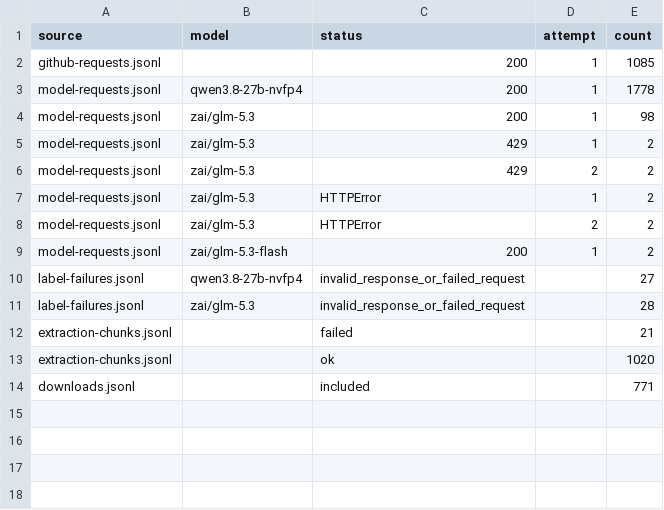
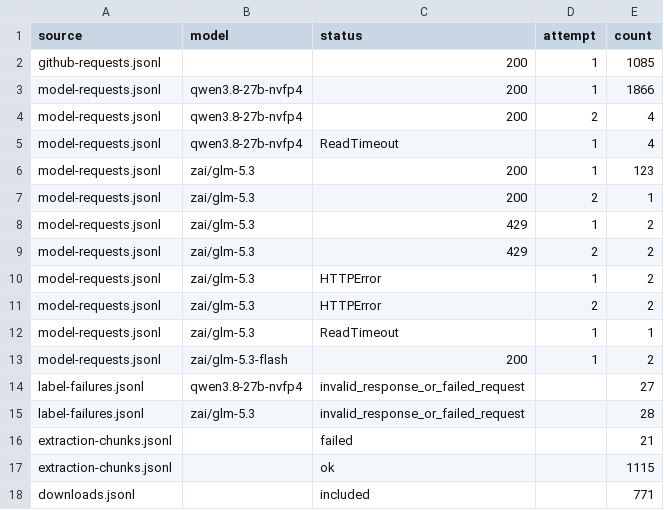
Before and after one commit to eunomia-bpf/ActPlane, a CSV file: docs/empirical-study/corpus-scale/run_audit.csv, drawn as a sheet.

```diff
--- a/docs/empirical-study/corpus-scale/run_audit.csv
+++ b/docs/empirical-study/corpus-scale/run_audit.csv
@@ -2,4 +2,7 @@ source,model,status,attempt,count
 github-requests.jsonl,,200,1,1085
-model-requests.jsonl,qwen3.8-27b-nvfp4,200,1,1778
-model-requests.jsonl,zai/glm-5.3,200,1,98
+model-requests.jsonl,qwen3.8-27b-nvfp4,200,1,1866
+model-requests.jsonl,qwen3.8-27b-nvfp4,200,2,4
+model-requests.jsonl,qwen3.8-27b-nvfp4,ReadTimeout,1,4
+model-requests.jsonl,zai/glm-5.3,200,1,123
+model-requests.jsonl,zai/glm-5.3,200,2,1
 model-requests.jsonl,zai/glm-5.3,429,1,2
@@ -8,2 +11,3 @@ model-requests.jsonl,zai/glm-5.3,HTTPError,1,2
 model-requests.jsonl,zai/glm-5.3,HTTPError,2,2
+model-requests.jsonl,zai/glm-5.3,ReadTimeout,1,1
 model-requests.jsonl,zai/glm-5.3-flash,200,1,2
@@ -12,3 +16,3 @@ label-failures.jsonl,zai/glm-5.3,invalid_response_or_failed_request,,28
 extraction-chunks.jsonl,,failed,,21
-extraction-chunks.jsonl,,ok,,1020
+extraction-chunks.jsonl,,ok,,1115
 downloads.jsonl,,included,,771
```
Also changed, not shown: docs/empirical-study/corpus-scale/calibration_confusion.csv, docs/empirical-study/corpus-scale/calibration_summary.csv, 12 other files.
